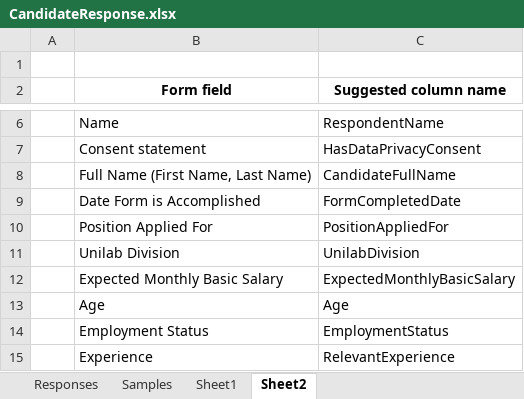
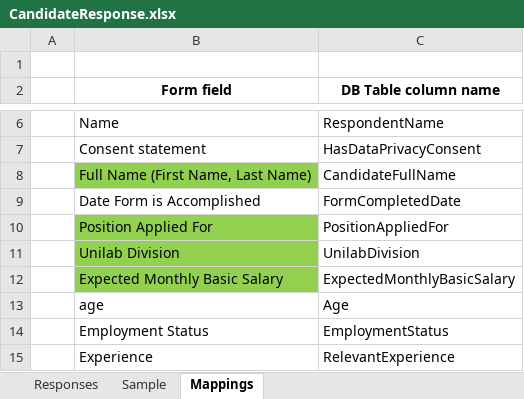
Before and after one commit to relaude/joboffer, an Excel workbook: Documents/CandidateResponse.xlsx, sheet Mappings, drawn as a sheet; only a part is shown, gaps mark what is left out; values as stored, in another font and other column widths than the file's, no borders; the diff names each change by its address in the sheet, - before the commit and + after, or states it on an @@ line.

```diff
--- a/Documents/CandidateResponse.xlsx (sheet Mappings)
+++ b/Documents/CandidateResponse.xlsx (sheet Mappings)
-sheet tab: Sheet2
+sheet tab: Mappings
-sheet tab: Samples
-sheet tab: Sheet1
+sheet tab: Sample
-C2: Suggested column name
+C2: DB Table column name
-B8 fill: none
+B8 fill: #92D050
-B10:B12 fill: none
+B10:B12 fill: #92D050
-B13 (Form field): Age
+B13 (Form field): age
```
Also changed, not shown: Documents/Compensation & Benefits Form - TEST.xlsx, Documents/Compensation & Benefits Form FP&S 1.xlsx, 47 other files.
